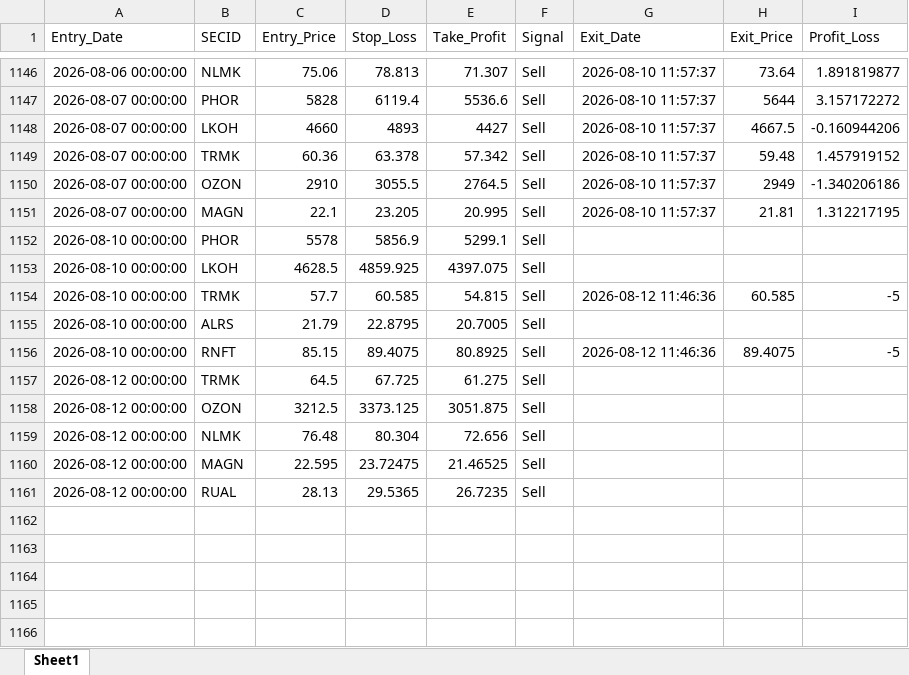
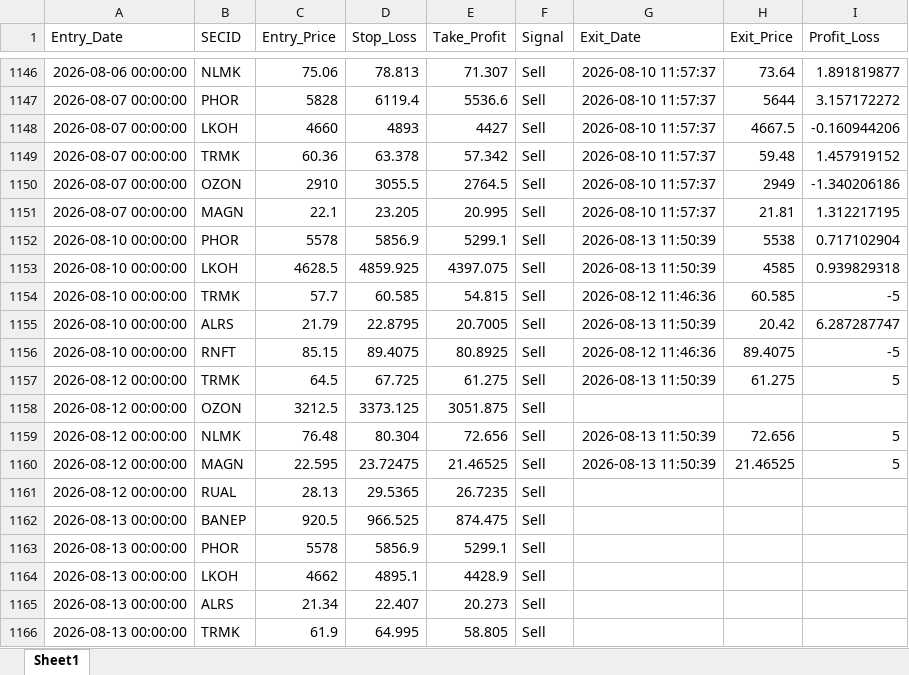
Before and after one commit to Leo1255serg/moex-signals-rf, an Excel workbook: data/trades.xlsx, sheet Sheet1, drawn as a sheet; only a part is shown, gaps mark what is left out; values as stored, in another font and other column widths than the file's, no borders; the diff names each change by its address in the sheet, - before the commit and + after, or states it on an @@ line.

```diff
--- a/data/trades.xlsx (sheet Sheet1)
+++ b/data/trades.xlsx (sheet Sheet1)
-G1152:G1153 (Exit_Date): (empty)
+G1152:G1153 (Exit_Date): 2026-08-13 11:50:39
-H1152 (Exit_Price): (empty)
+H1152 (Exit_Price): 5538
-I1152 (Profit_Loss): (empty)
+I1152 (Profit_Loss): 0.717102904
-H1153 (Exit_Price): (empty)
+H1153 (Exit_Price): 4585
-I1153 (Profit_Loss): (empty)
+I1153 (Profit_Loss): 0.939829318
-G1155 (Exit_Date): (empty)
+G1155 (Exit_Date): 2026-08-13 11:50:39
-H1155 (Exit_Price): (empty)
+H1155 (Exit_Price): 20.42
-I1155 (Profit_Loss): (empty)
+I1155 (Profit_Loss): 6.287287747
-G1157 (Exit_Date): (empty)
+G1157 (Exit_Date): 2026-08-13 11:50:39
-H1157 (Exit_Price): (empty)
+H1157 (Exit_Price): 61.275
-I1157 (Profit_Loss): (empty)
+I1157 (Profit_Loss): 5
-G1159:G1160 (Exit_Date): (empty)
+G1159:G1160 (Exit_Date): 2026-08-13 11:50:39
-H1159 (Exit_Price): (empty)
+H1159 (Exit_Price): 72.656
-I1159:I1160 (Profit_Loss): (empty)
+I1159:I1160 (Profit_Loss): 5
-H1160 (Exit_Price): (empty)
+H1160 (Exit_Price): 21.46525
+row 1162: 2026-08-13 00:00:00 | BANEP | 920.5 | 966.525 | 874.475 | Sell
+row 1163: 2026-08-13 00:00:00 | PHOR | 5578 | 5856.9 | 5299.1 | Sell
+row 1164: 2026-08-13 00:00:00 | LKOH | 4662 | 4895.1 | 4428.9 | Sell
+row 1165: 2026-08-13 00:00:00 | ALRS | 21.34 | 22.407 | 20.273 | Sell
+row 1166: 2026-08-13 00:00:00 | TRMK | 61.9 | 64.995 | 58.805 | Sell
```
Also changed, not shown: data/moex_data.xlsx, data/signals.xlsx.
